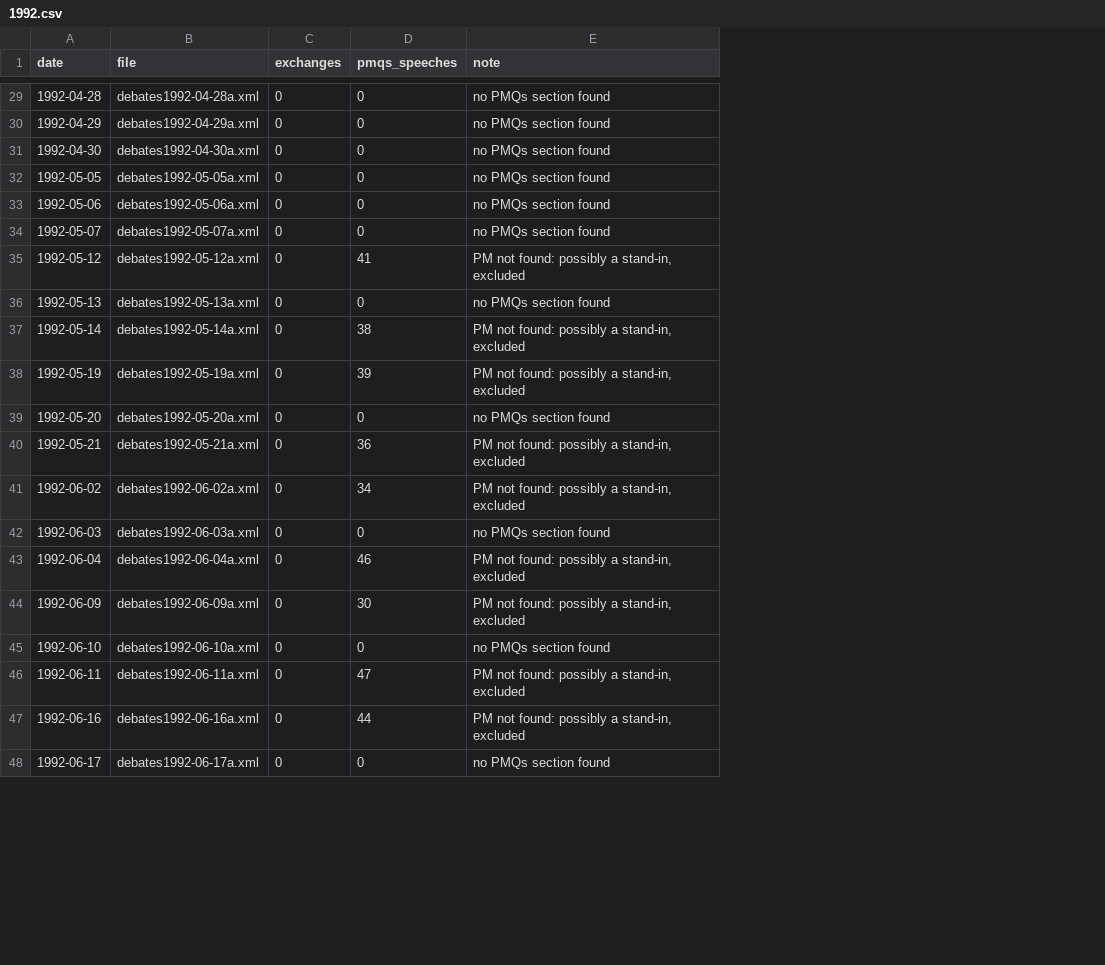
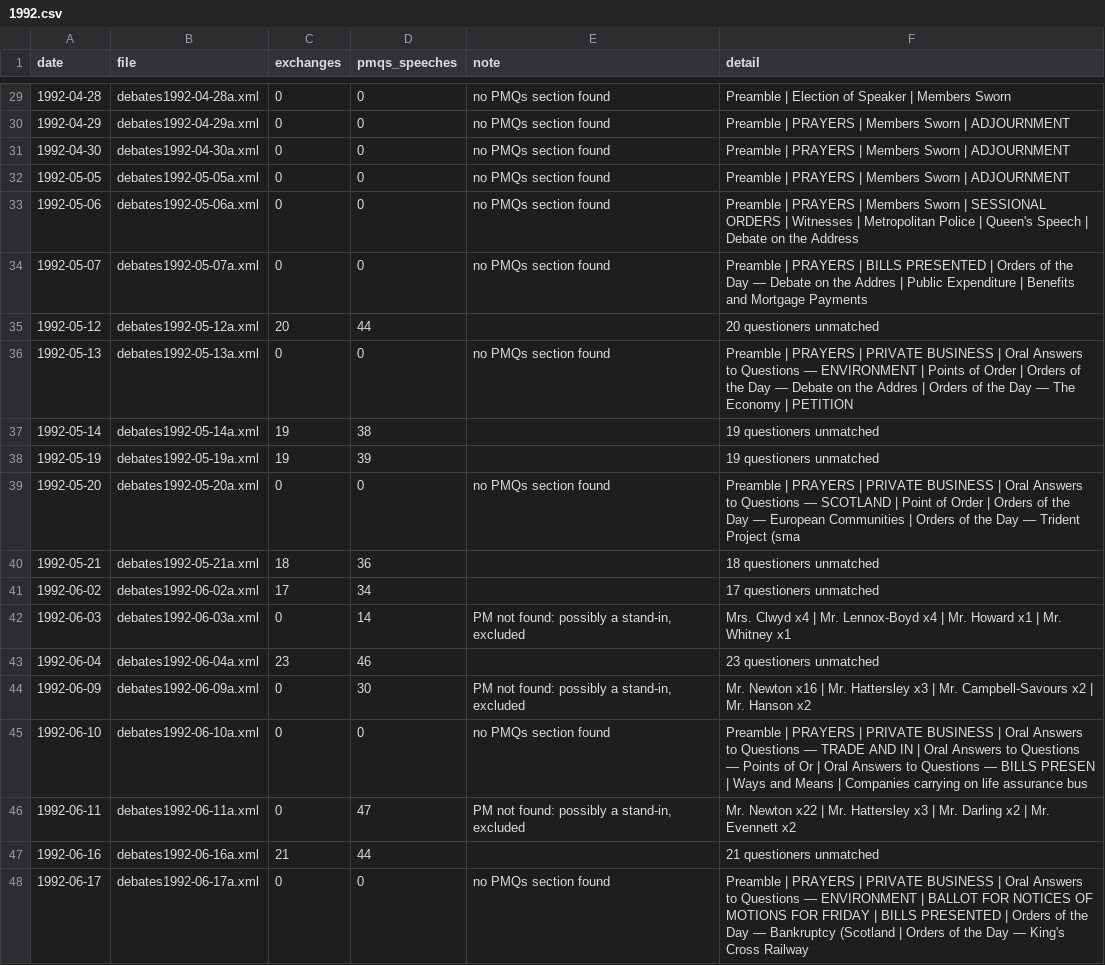
Before and after one commit to nickanstead/PMQs, a CSV file: data/diagnostics/1992.csv, drawn as a sheet; only a part is shown, gaps mark what is left out; the diff covers the shown part only; the diff names each change by its address in the sheet, - before the commit and + after, or states it on an @@ line.

```diff
--- a/data/diagnostics/1992.csv
+++ b/data/diagnostics/1992.csv
+column F (detail), rows 29-48: Preamble | Election of Speaker | Members Sworn | Preamble | PRAYERS | Members Sworn | ADJOURNMENT | Preamble | PRAYERS | Members Sworn | ADJOURNMENT | Preamble | PRAYERS | Members Sworn | ADJOURNMENT | Preamble | PRAYERS | Members Sworn | SESSIONAL ORDERS | Witnesses | Metropolitan Police | Queen's Speech | Debate on the Address | Preamble | PRAYERS | BILLS PRESENTED | Orders of the Day — Debate on the Addres | Public Expenditure | Benefits and Mortgage Payments | 20 questioners unmatched | Preamble | PRAYERS | PRIVATE BUSINESS | Oral Answers to Questions — ENVIRONMENT | Points of Order | Orders of the Day — Debate on the Addres | Orders of the Day — The Economy | PETITION | 19 questioners unmatched | 19 questioners unmatched | Preamble | PRAYERS | PRIVATE BUSINESS | Oral Answers to Questions — SCOTLAND | Point of Order | Orders of the Day — European Communities | Orders of the Day — Trident Project (sma | 18 questioners unmatched | 17 questioners unmatched | Mrs. Clwyd x4 | Mr. Lennox-Boyd x4 | Mr. Howard x1 | Mr. Whitney x1 | 23 questioners unmatched | Mr. Newton x16 | Mr. Hattersley x3 | Mr. Campbell-Savours x2 | Mr. Hanson x2 | Preamble | PRAYERS | PRIVATE BUSINESS | Oral Answers to Questions — TRADE AND IN | Oral Answers to Questions — Points of Or | Oral Answers to Questions — BILLS PRESEN | Ways and Means | Companies carrying on life assurance bus | Mr. Newton x22 | Mr. Hattersley x3 | Mr. Darling x2 | Mr. Evennett x2 | 21 questioners unmatched | Preamble | PRAYERS | PRIVATE BUSINESS | Oral Answers to Questions — ENVIRONMENT | BALLOT FOR NOTICES OF MOTIONS FOR FRIDAY | BILLS PRESENTED | Orders of the Day — Bankruptcy (Scotland | Orders of the Day — King's Cross Railway
-C35 (exchanges): 0
+C35 (exchanges): 20
-D35 (pmqs_speeches): 41
+D35 (pmqs_speeches): 44
-E35 (note): PM not found: possibly a stand-in, excluded
+E35 (note): (empty)
-C37:C38 (exchanges): 0
+C37:C38 (exchanges): 19
-E37:E38 (note): PM not found: possibly a stand-in, excluded
+E37:E38 (note): (empty)
-C40 (exchanges): 0
+C40 (exchanges): 18
-E40:E41 (note): PM not found: possibly a stand-in, excluded
+E40:E41 (note): (empty)
-C41 (exchanges): 0
+C41 (exchanges): 17
-D42 (pmqs_speeches): 0
+D42 (pmqs_speeches): 14
-E42 (note): no PMQs section found
+E42 (note): PM not found: possibly a stand-in, excluded
-C43 (exchanges): 0
+C43 (exchanges): 23
-E43 (note): PM not found: possibly a stand-in, excluded
+E43 (note): (empty)
-C47 (exchanges): 0
+C47 (exchanges): 21
-E47 (note): PM not found: possibly a stand-in, excluded
+E47 (note): (empty)
```
Also changed, not shown: 75 edited cells elsewhere in this file, data/diagnostics/1991.csv, data/diagnostics/1995.csv, 47 other files.
